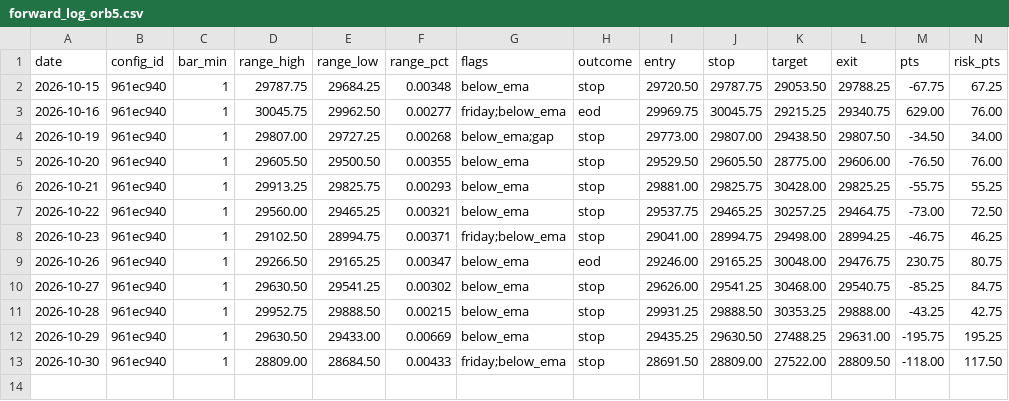
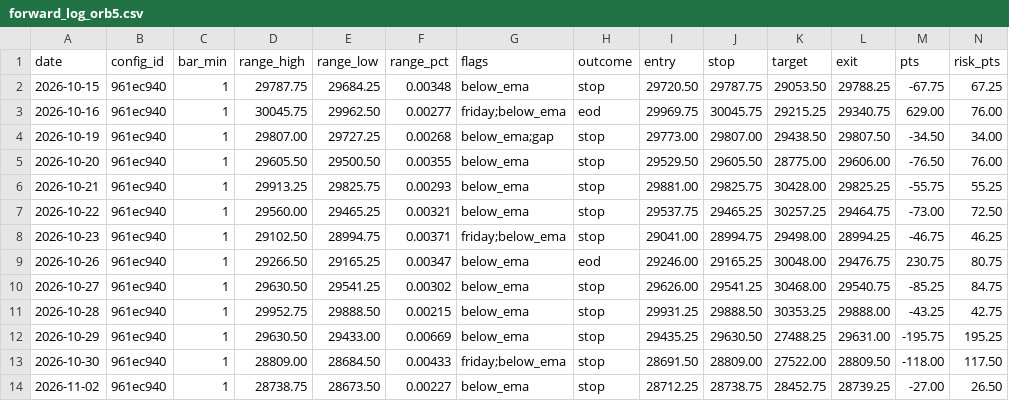
Before and after one commit to jlee056/orb-bot, a CSV file: forward/forward_log_orb5.csv, drawn as a sheet; only a part is shown; rows hold the shown columns only; the diff names each change by its address in the sheet, - before the commit and + after, or states it on an @@ line.

```diff
--- a/forward/forward_log_orb5.csv
+++ b/forward/forward_log_orb5.csv
+row 14: 2026-11-02 | 961ec940 | 1 | 28738.75 | 28673.50 | 0.00227 | below_ema | stop | 28712.25 | 28738.75 | 28452.75 | 28739.25 | -27.00 | 26.50
```
Also changed, not shown: forward/forward_log.csv, forward/forward_log_both60.csv, 2 other files.
